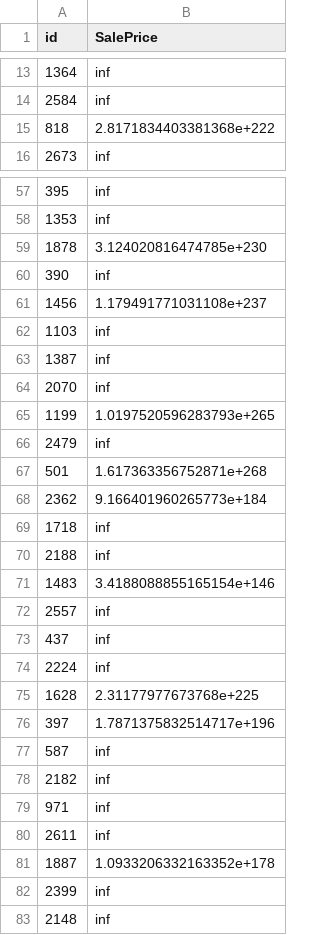
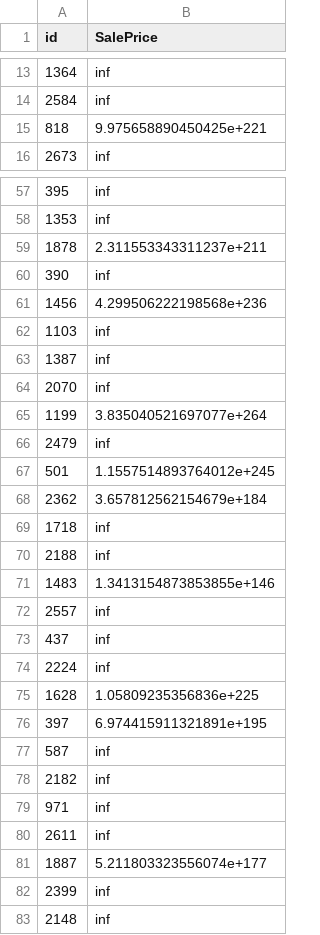
Before and after one commit to justinaugust/Ames-Housing-Algorithm, a CSV file: kaggle/submission7.0.csv, drawn as a sheet; only a part is shown, gaps mark what is left out; the diff covers the shown part only.

```diff
--- a/kaggle/submission7.0.csv
+++ b/kaggle/submission7.0.csv
@@ -14,3 +14,3 @@ id,SalePrice
 2584,inf
-818,2.8171834403381368e+222
+818,9.975658890450425e+221
 2673,inf
@@ -58,5 +58,5 @@ id,SalePrice
 1353,inf
-1878,3.124020816474785e+230
+1878,2.311553343311237e+211
 390,inf
-1456,1.179491771031108e+237
+1456,4.299506222198568e+236
 1103,inf
@@ -64,9 +64,9 @@ id,SalePrice
 2070,inf
-1199,1.0197520596283793e+265
+1199,3.835040521697077e+264
 2479,inf
-501,1.617363356752871e+268
-2362,9.166401960265773e+184
+501,1.1557514893764012e+245
+2362,3.657812562154679e+184
 1718,inf
 2188,inf
-1483,3.4188088855165154e+146
+1483,1.3413154873853855e+146
 2557,inf
@@ -74,4 +74,4 @@ id,SalePrice
 2224,inf
-1628,2.31177977673768e+225
-397,1.7871375832514717e+196
+1628,1.05809235356836e+225
+397,6.974415911321891e+195
 587,inf
@@ -80,3 +80,3 @@ id,SalePrice
 2611,inf
-1887,1.0933206332163352e+178
+1887,5.211803323556074e+177
 2399,inf
```
Also changed, not shown: 131 edited cells elsewhere in this file, datasets/models.csv, kaggle/submission1.csv, 31 other files.
